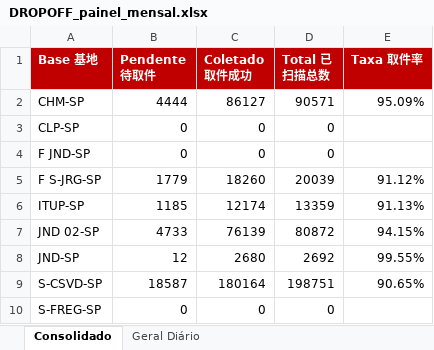
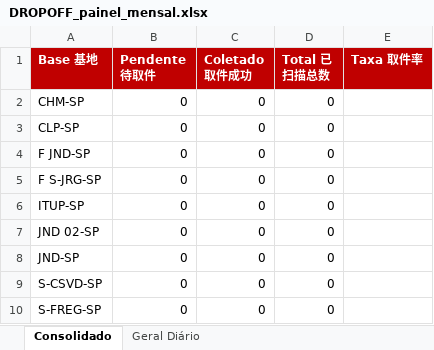
Before and after one commit to guiisilva18-cpu/automacao-pickup-dropoff, an Excel workbook: output/DROPOFF_painel_mensal.xlsx, sheet Consolidado, drawn as a sheet; values as stored, in another font and other column widths than the file's, no borders; the diff names each change by its address in the sheet, - before the commit and + after, or states it on an @@ line.

```diff
--- a/output/DROPOFF_painel_mensal.xlsx (sheet Consolidado)
+++ b/output/DROPOFF_painel_mensal.xlsx (sheet Consolidado)
-B2 (Pendente 待取件): 4444
+B2 (Pendente 待取件): 0
-C2 (Coletado 取件成功): 86127
+C2 (Coletado 取件成功): 0
-D2 (Total 已扫描总数): 90571
+D2 (Total 已扫描总数): 0
-E2 (Taxa 取件率): 95.09%
+E2 (Taxa 取件率): (empty)
-B5 (Pendente 待取件): 1779
+B5 (Pendente 待取件): 0
-C5 (Coletado 取件成功): 18260
+C5 (Coletado 取件成功): 0
-D5 (Total 已扫描总数): 20039
+D5 (Total 已扫描总数): 0
-E5 (Taxa 取件率): 91.12%
+E5 (Taxa 取件率): (empty)
-B6 (Pendente 待取件): 1185
+B6 (Pendente 待取件): 0
-C6 (Coletado 取件成功): 12174
+C6 (Coletado 取件成功): 0
-D6 (Total 已扫描总数): 13359
+D6 (Total 已扫描总数): 0
-E6 (Taxa 取件率): 91.13%
+E6 (Taxa 取件率): (empty)
-B7 (Pendente 待取件): 4733
+B7 (Pendente 待取件): 0
-C7 (Coletado 取件成功): 76139
+C7 (Coletado 取件成功): 0
-D7 (Total 已扫描总数): 80872
+D7 (Total 已扫描总数): 0
-E7 (Taxa 取件率): 94.15%
+E7 (Taxa 取件率): (empty)
-B8 (Pendente 待取件): 12
+B8 (Pendente 待取件): 0
-C8 (Coletado 取件成功): 2680
+C8 (Coletado 取件成功): 0
-D8 (Total 已扫描总数): 2692
+D8 (Total 已扫描总数): 0
-E8 (Taxa 取件率): 99.55%
+E8 (Taxa 取件率): (empty)
-B9 (Pendente 待取件): 18587
+B9 (Pendente 待取件): 0
-C9 (Coletado 取件成功): 180164
+C9 (Coletado 取件成功): 0
-D9 (Total 已扫描总数): 198751
+D9 (Total 已扫描总数): 0
-E9 (Taxa 取件率): 90.65%
+E9 (Taxa 取件率): (empty)
```
Also changed, not shown: sheet Geral Diário, output/DROPOFF_diario.xlsx, 1 other file.
